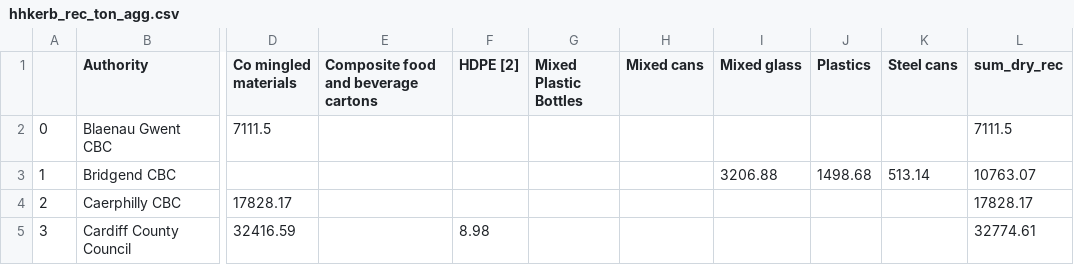
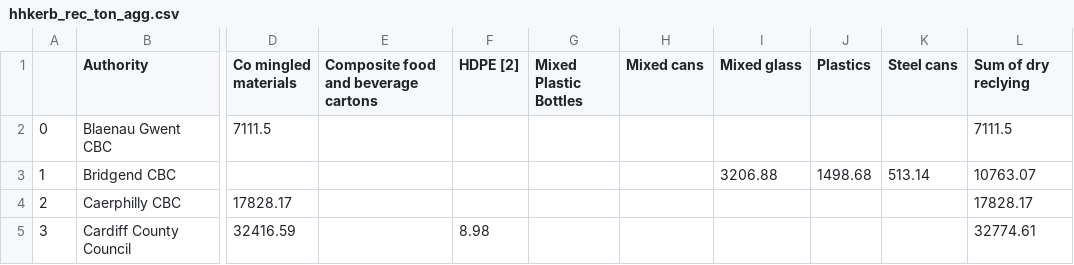
Before and after one commit to joanw0226/foe, a CSV file: data/hhkerb_rec_ton_agg.csv, drawn as a sheet; only a part is shown, gaps mark what is left out; the diff names each change by its address in the sheet, - before the commit and + after, or states it on an @@ line.

```diff
--- a/data/hhkerb_rec_ton_agg.csv
+++ b/data/hhkerb_rec_ton_agg.csv
-L1: sum_dry_rec
+L1: Sum of dry reclying
```
Also changed, not shown: data/hhkerb_rec_ton_drs.csv, 5 other files.
